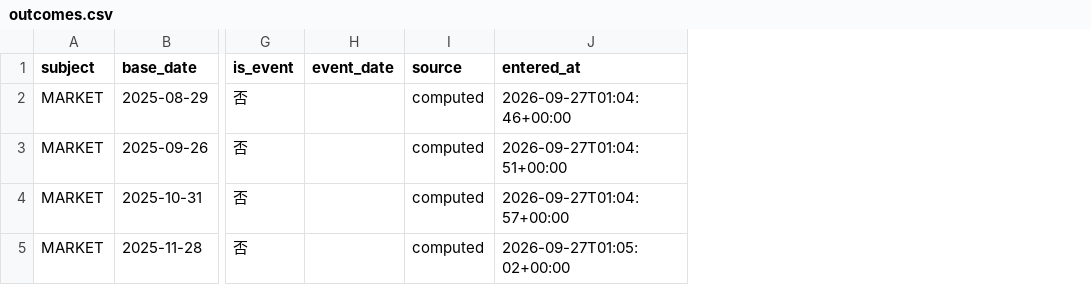
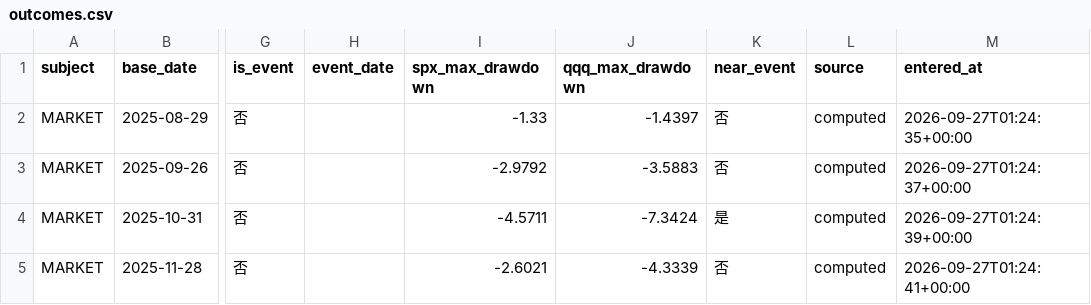
Before and after one commit to stonebridgelin/market-risk, a CSV file: data/manual/outcomes.csv, drawn as a sheet; only a part is shown, gaps mark what is left out; addresses are those after the commit; the diff names each change by its address in the sheet, - before the commit and + after, or states it on an @@ line.

Commit message:
结果标签：程序计算并由用户抽查（SOP 9.5）；增加最大收盘跌幅与接近事件辅助字段
- SOP 2.2、2.3、9.3、9.5 同步修改
- outcomes.py：spx/qqq_max_drawdown（窗口内最高收盘价到其后最低收盘价）、near_event
  （未构成事件且标普500 ≥4% 或 QQQ ≥6%，按基准日口径），仅作参考
- Alembic 迁移 0002：outcomes 增加三列；stats 与 backtest_history.xlsx 显示辅助字段
- 重新计算样本1至4的标签（is_event 不变；2025-10-31 为接近事件）

```diff
--- a/data/manual/outcomes.csv
+++ b/data/manual/outcomes.csv
+column I (spx_max_drawdown), rows 2-5: -1.33 | -2.9792 | -4.5711 | -2.6021
+column J (qqq_max_drawdown), rows 2-5: -1.4397 | -3.5883 | -7.3424 | -4.3339
+column K (near_event), rows 2-5: 否 | 否 | 是 | 否
-M2 (entered_at): 2026-09-27T01:04:46+00:00
+M2 (entered_at): 2026-09-27T01:24:35+00:00
-M3 (entered_at): 2026-09-27T01:04:51+00:00
+M3 (entered_at): 2026-09-27T01:24:37+00:00
-M4 (entered_at): 2026-09-27T01:04:57+00:00
+M4 (entered_at): 2026-09-27T01:24:39+00:00
-M5 (entered_at): 2026-09-27T01:05:02+00:00
+M5 (entered_at): 2026-09-27T01:24:41+00:00
```
Also changed, not shown: 6 other files.
